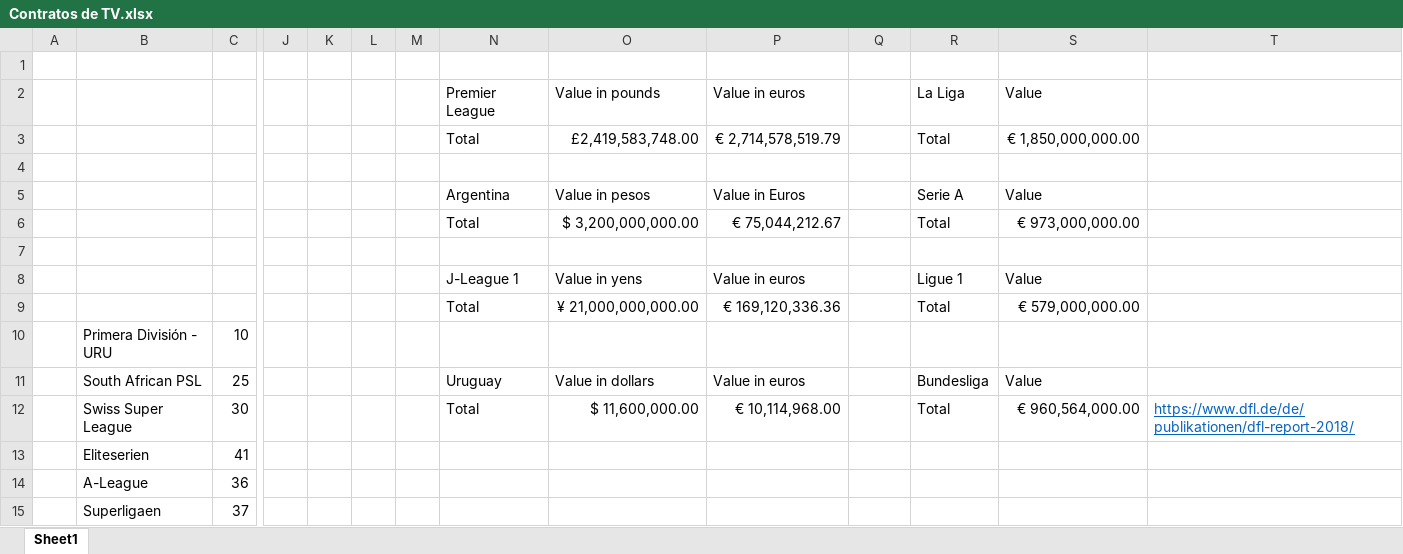
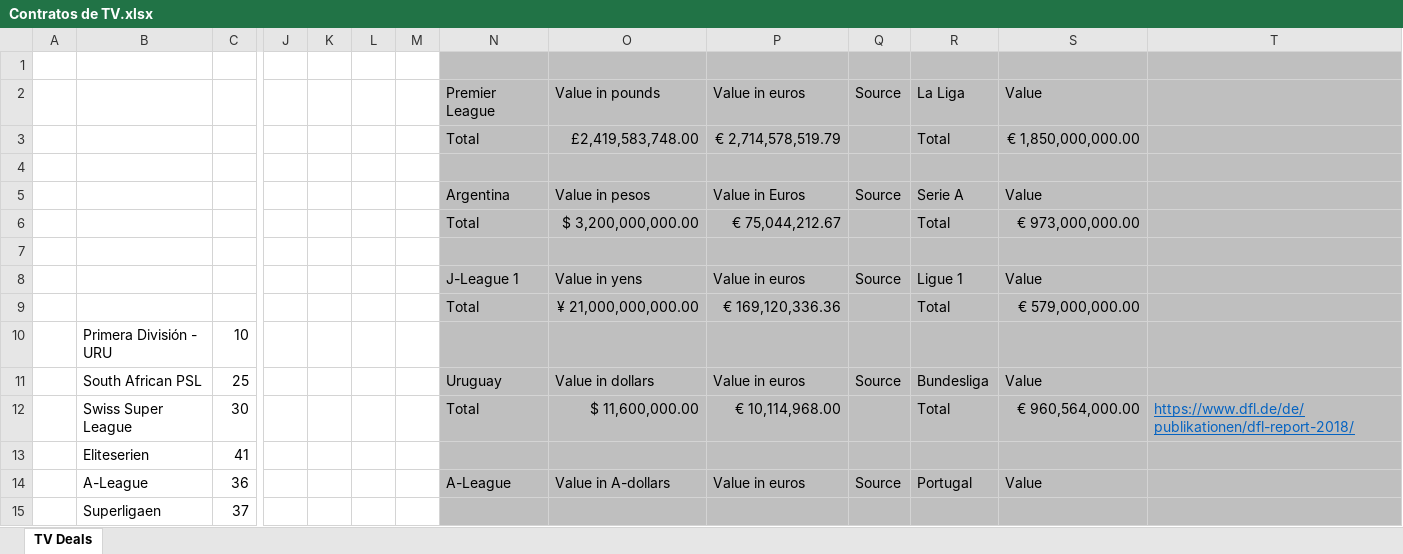
Before and after one commit to gringawn/TV-deals, an Excel workbook: Contratos de TV.xlsx, sheet TV Deals, drawn as a sheet; only a part is shown, gaps mark what is left out; values as stored, in another font and other column widths than the file's, no borders; charts and pictures not drawn; removed rows and columns are numbered as before the commit, all else as after; rows hold the shown columns only; the diff covers the shown part only; the diff names each change by its address in the sheet, - before the commit and + after, or states it on an @@ line.

Commit message:
Add files via upload

```diff
--- a/Contratos de TV.xlsx (sheet TV Deals)
+++ b/Contratos de TV.xlsx (sheet TV Deals)
-sheet tab: Sheet1
+sheet tab: TV Deals
-N1:T13 fill: none
+N1:T13 fill: #BFBFBF
-Q2: (empty)
+Q2: Source
-Q5: (empty)
+Q5: Source
-Q8: (empty)
+Q8: Source
-Q11: (empty)
+Q11: Source
-row 14:  | A-League | 36
+row 14:  | A-League | 36 |  |  |  |  | A-League | Value in A-dollars | Value in euros | Source | Portugal | Value
-N15:T15 fill: none
+N15:T15 fill: #BFBFBF
```
Also changed, not shown: 11 added rows, 14 removed rows, 27 edited cells and cell formats elsewhere in this sheet, formulas that keep their value, charts or pictures.
